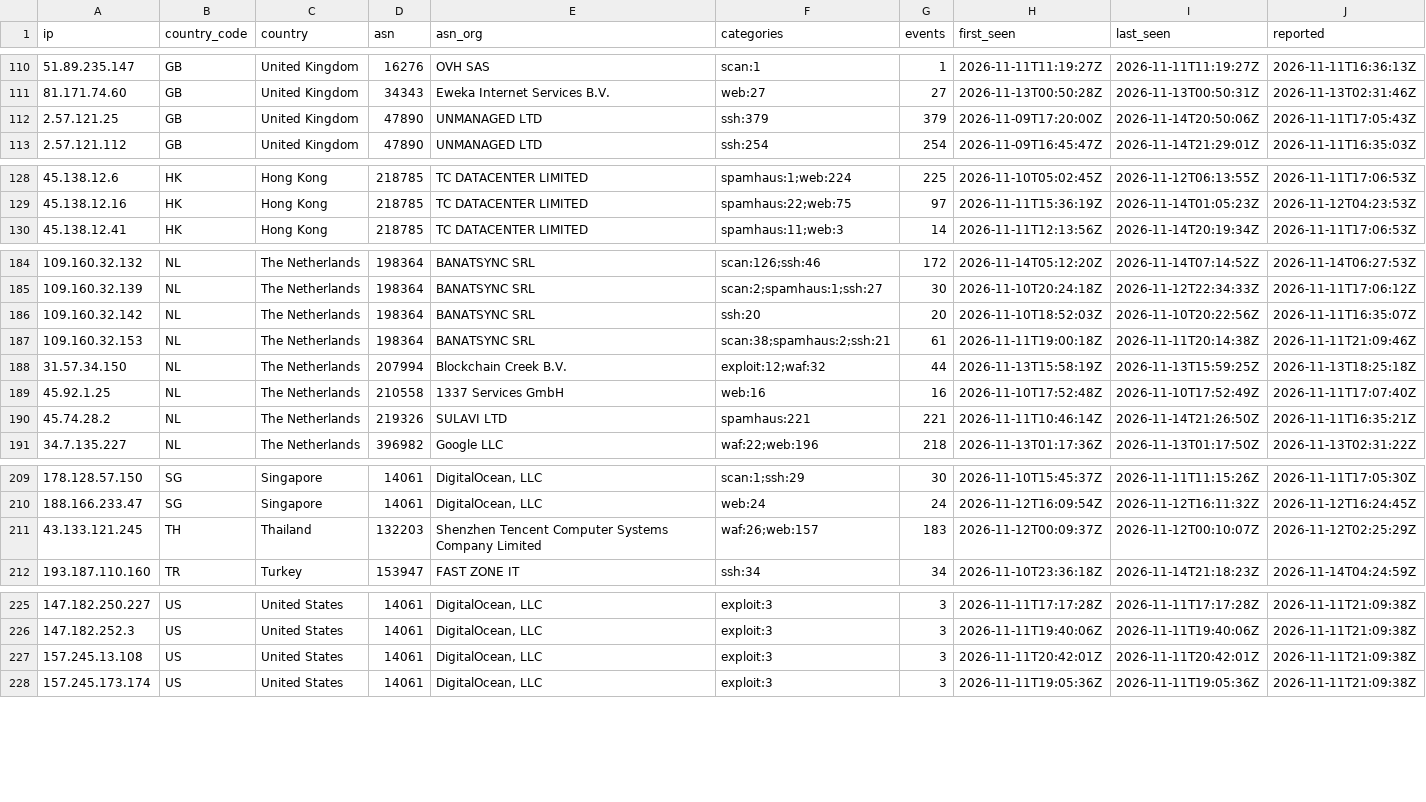
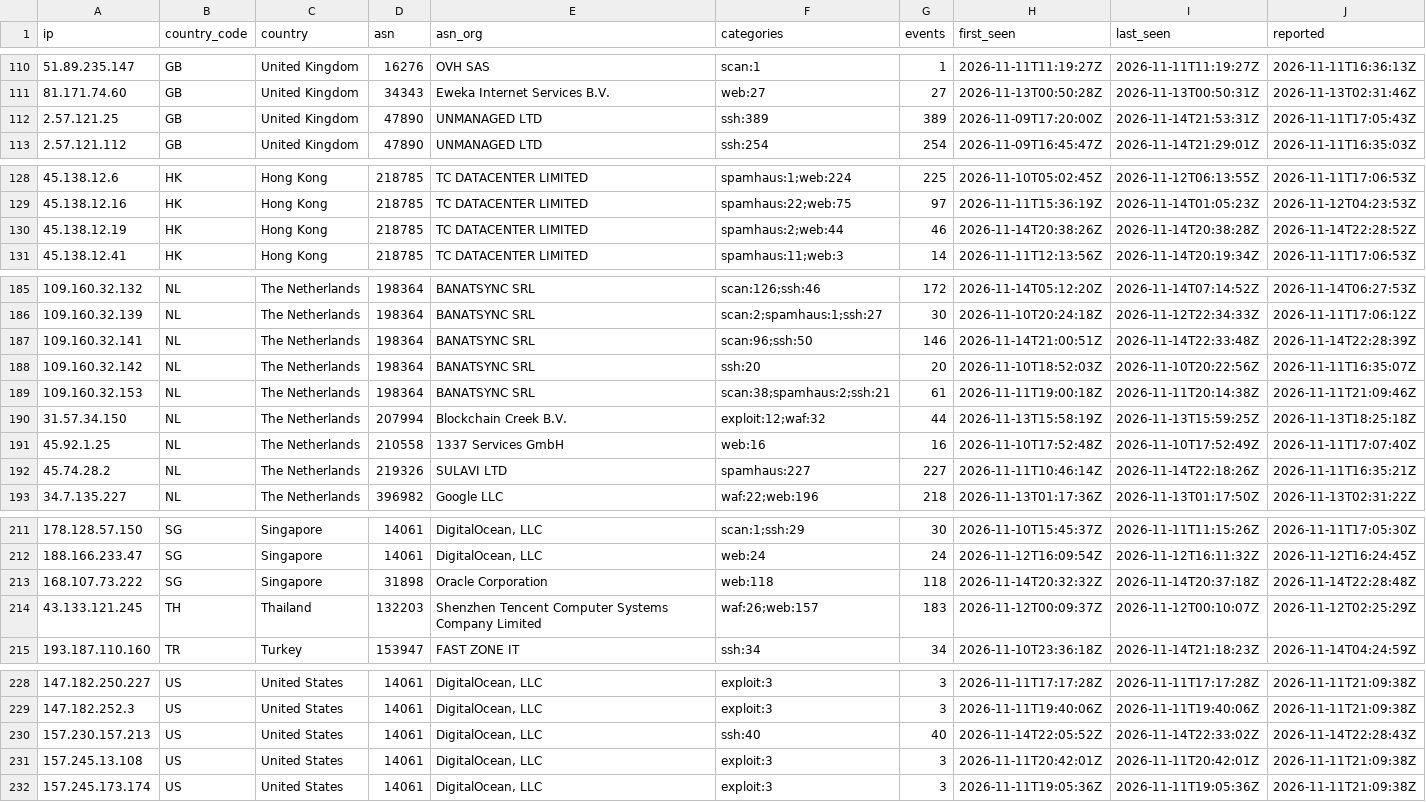
Before and after one commit to bastivanconsulting/Nexashield-Abuse-IP, a CSV file: lists/abuse-ip.csv, drawn as a sheet; only a part is shown, gaps mark what is left out; the diff covers the shown part only.

```diff
--- a/lists/abuse-ip.csv
+++ b/lists/abuse-ip.csv
@@ -111,3 +111,3 @@ ip,country_code,country,asn,asn_org,categories,events,first_seen,last_seen,repor
 81.171.74.60,GB,United Kingdom,34343,Eweka Internet Services B.V.,web:27,27,2026-11-13T00:50:28Z,2026-11-13T00:50:31Z,2026-11-13T02:31:46Z
-2.57.121.25,GB,United Kingdom,47890,UNMANAGED LTD,ssh:379,379,2026-11-09T17:20:00Z,2026-11-14T20:50:06Z,2026-11-11T17:05:43Z
+2.57.121.25,GB,United Kingdom,47890,UNMANAGED LTD,ssh:389,389,2026-11-09T17:20:00Z,2026-11-14T21:53:31Z,2026-11-11T17:05:43Z
 2.57.121.112,GB,United Kingdom,47890,UNMANAGED LTD,ssh:254,254,2026-11-09T16:45:47Z,2026-11-14T21:29:01Z,2026-11-11T16:35:03Z
@@ -129,2 +129,3 @@ ip,country_code,country,asn,asn_org,categories,events,first_seen,last_seen,repor
 45.138.12.16,HK,Hong Kong,218785,TC DATACENTER LIMITED,spamhaus:22;web:75,97,2026-11-11T15:36:19Z,2026-11-14T01:05:23Z,2026-11-12T04:23:53Z
+45.138.12.19,HK,Hong Kong,218785,TC DATACENTER LIMITED,spamhaus:2;web:44,46,2026-11-14T20:38:26Z,2026-11-14T20:38:28Z,2026-11-14T22:28:52Z
 45.138.12.41,HK,Hong Kong,218785,TC DATACENTER LIMITED,spamhaus:11;web:3,14,2026-11-11T12:13:56Z,2026-11-14T20:19:34Z,2026-11-11T17:06:53Z
@@ -185,2 +186,3 @@ ip,country_code,country,asn,asn_org,categories,events,first_seen,last_seen,repor
 109.160.32.139,NL,The Netherlands,198364,BANATSYNC SRL,scan:2;spamhaus:1;ssh:27,30,2026-11-10T20:24:18Z,2026-11-12T22:34:33Z,2026-11-11T17:06:12Z
+109.160.32.141,NL,The Netherlands,198364,BANATSYNC SRL,scan:96;ssh:50,146,2026-11-14T21:00:51Z,2026-11-14T22:33:48Z,2026-11-14T22:28:39Z
 109.160.32.142,NL,The Netherlands,198364,BANATSYNC SRL,ssh:20,20,2026-11-10T18:52:03Z,2026-11-10T20:22:56Z,2026-11-11T16:35:07Z
@@ -189,3 +191,3 @@ ip,country_code,country,asn,asn_org,categories,events,first_seen,last_seen,repor
 45.92.1.25,NL,The Netherlands,210558,1337 Services GmbH,web:16,16,2026-11-10T17:52:48Z,2026-11-10T17:52:49Z,2026-11-11T17:07:40Z
-45.74.28.2,NL,The Netherlands,219326,SULAVI LTD,spamhaus:221,221,2026-11-11T10:46:14Z,2026-11-14T21:26:50Z,2026-11-11T16:35:21Z
+45.74.28.2,NL,The Netherlands,219326,SULAVI LTD,spamhaus:227,227,2026-11-11T10:46:14Z,2026-11-14T22:18:26Z,2026-11-11T16:35:21Z
 34.7.135.227,NL,The Netherlands,396982,Google LLC,waf:22;web:196,218,2026-11-13T01:17:36Z,2026-11-13T01:17:50Z,2026-11-13T02:31:22Z
@@ -210,2 +212,3 @@ ip,country_code,country,asn,asn_org,categories,events,first_seen,last_seen,repor
 188.166.233.47,SG,Singapore,14061,"DigitalOcean, LLC",web:24,24,2026-11-12T16:09:54Z,2026-11-12T16:11:32Z,2026-11-12T16:24:45Z
+168.107.73.222,SG,Singapore,31898,Oracle Corporation,web:118,118,2026-11-14T20:32:32Z,2026-11-14T20:37:18Z,2026-11-14T22:28:48Z
 43.133.121.245,TH,Thailand,132203,Shenzhen Tencent Computer Systems Company Limited,waf:26;web:157,183,2026-11-12T00:09:37Z,2026-11-12T00:10:07Z,2026-11-12T02:25:29Z
@@ -226,2 +229,3 @@ ip,country_code,country,asn,asn_org,categories,events,first_seen,last_seen,repor
 147.182.252.3,US,United States,14061,"DigitalOcean, LLC",exploit:3,3,2026-11-11T19:40:06Z,2026-11-11T19:40:06Z,2026-11-11T21:09:38Z
+157.230.157.213,US,United States,14061,"DigitalOcean, LLC",ssh:40,40,2026-11-14T22:05:52Z,2026-11-14T22:33:02Z,2026-11-14T22:28:43Z
 157.245.13.108,US,United States,14061,"DigitalOcean, LLC",exploit:3,3,2026-11-11T20:42:01Z,2026-11-11T20:42:01Z,2026-11-11T21:09:38Z
```
Also changed, not shown: 9 edited cells elsewhere in this file, 57 other files.
